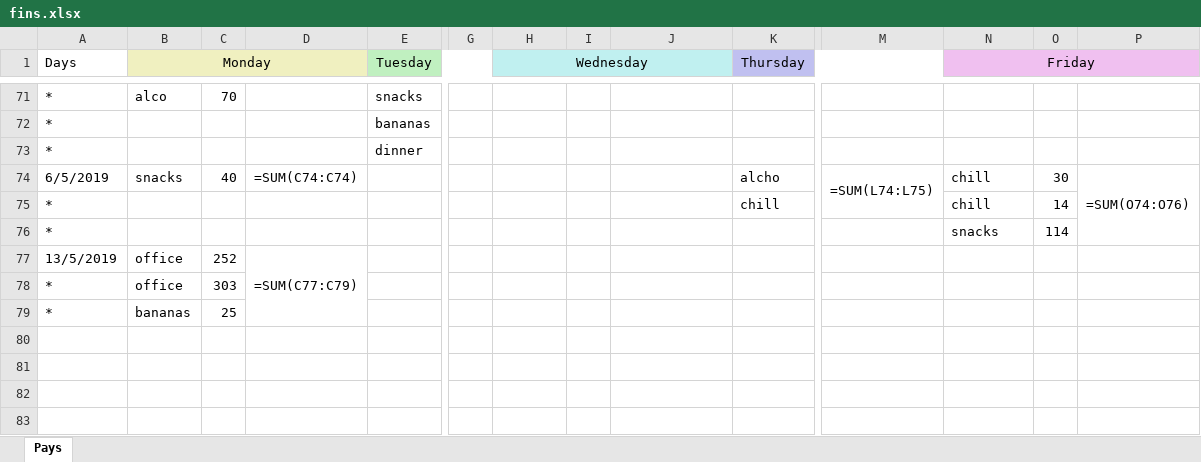
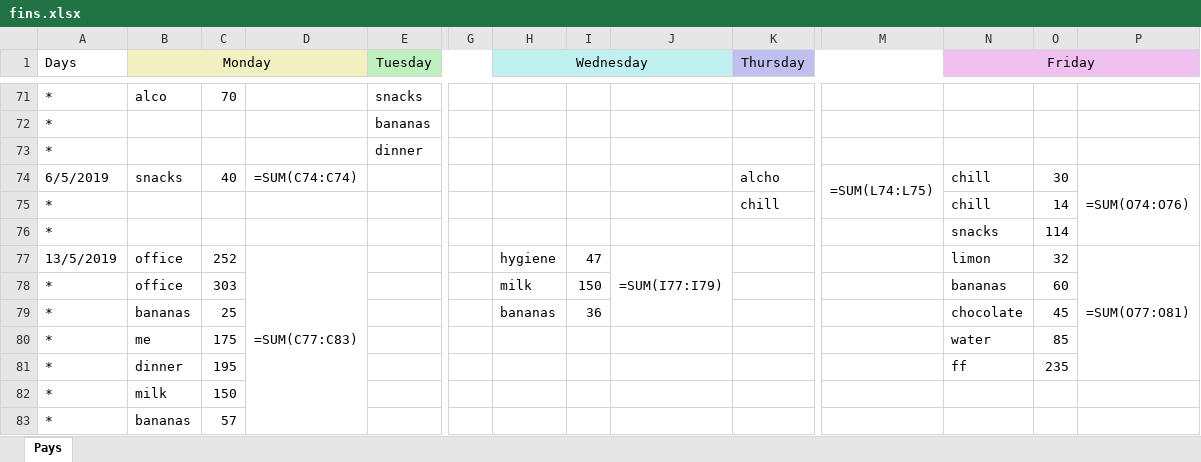
Before and after one commit to Kipparis/ohboy, an Excel workbook: fin/fins.xlsx, sheet Pays, drawn as a sheet; only a part is shown, gaps mark what is left out; values as stored, in another font and other column widths than the file's, no borders; formulas without a stored value are shown as written; addresses are those after the commit; rows hold the shown columns only; the diff names each change by its address in the sheet, - before the commit and + after, or states it on an @@ line.

Commit message:
friday bois

```diff
--- a/fin/fins.xlsx (sheet Pays)
+++ b/fin/fins.xlsx (sheet Pays)
-D77: =SUM(C77:C79)
+D77: =SUM(C77:C83)
-H77 (Wednesday): (empty)
+H77 (Wednesday): hygiene
-I77: (empty)
+I77: 47
-J77: (empty)
+J77: =SUM(I77:I79)
+J77:J79 merged
-N77 (Friday): (empty)
+N77 (Friday): limon
-O77: (empty)
+O77: 32
-P77: (empty)
+P77: =SUM(O77:O81)
+P77:P81 merged
-H78 (Wednesday): (empty)
+H78 (Wednesday): milk
-I78: (empty)
+I78: 150
-N78 (Friday): (empty)
+N78 (Friday): bananas
-O78: (empty)
+O78: 60
+row 79: * | bananas | 25 |  |  |  | bananas | 36 |  |  |  | chocolate | 45
+row 80: * | me | 175 |  |  |  |  |  |  |  |  | water | 85
+row 81: * | dinner | 195 |  |  |  |  |  |  |  |  | ff | 235
+row 82: * | milk | 150
-C83: 25
+C83: 57
```
Also changed, not shown: 1 other file.
